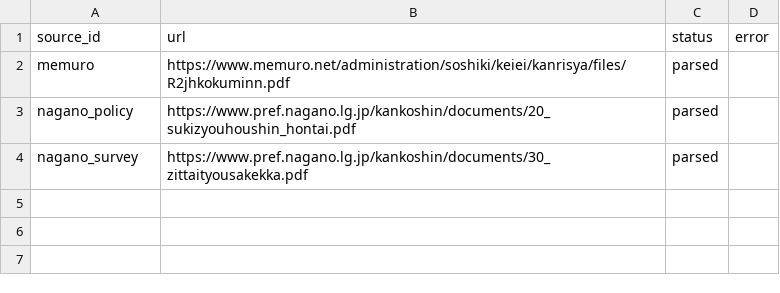
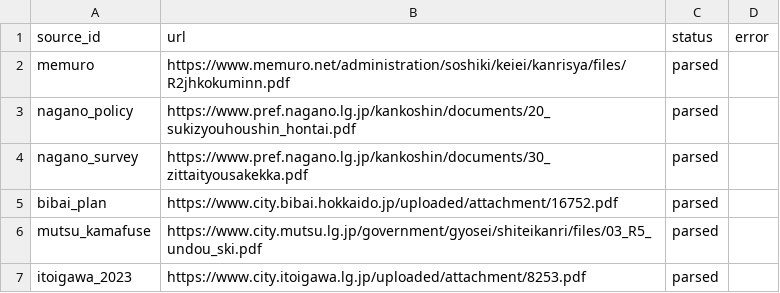
Before and after one commit to kawazoets/Japan-Ski-Climate-Land-Value, a CSV file: data/ski_operating_day_source_fetch.csv, drawn as a sheet; the diff names each change by its address in the sheet, - before the commit and + after, or states it on an @@ line.

```diff
--- a/data/ski_operating_day_source_fetch.csv
+++ b/data/ski_operating_day_source_fetch.csv
+row 5: bibai_plan | https://www.city.bibai.hokkaido.jp/uploaded/attachment/16752.pdf | parsed
+row 6: mutsu_kamafuse | https://www.city.mutsu.lg.jp/government/gyosei/shiteikanri/files/03_R5_undou_ski.pdf | parsed
+row 7: itoigawa_2023 | https://www.city.itoigawa.lg.jp/uploaded/attachment/8253.pdf | parsed
```
Also changed, not shown: data/ski_operating_day_source_leads.csv, 2 other files.
